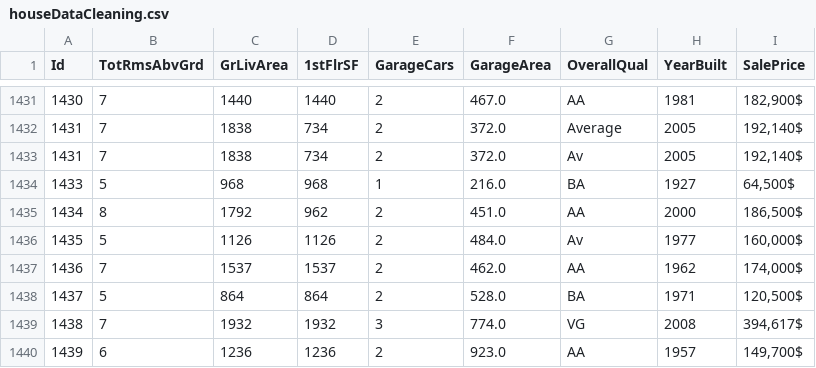
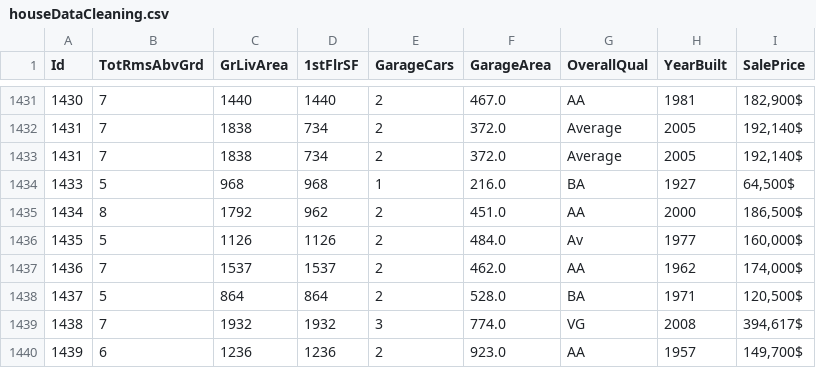
Before and after one commit to Grayson-choi/codeit, a CSV file: DataScience-Data/houseDataCleaning.csv, drawn as a sheet; only a part is shown, gaps mark what is left out.

Commit message:
Update houseDataCleaning.csv

```diff
--- a/DataScience-Data/houseDataCleaning.csv
+++ b/DataScience-Data/houseDataCleaning.csv
@@ -1432,3 +1432,3 @@ Id,TotRmsAbvGrd,GrLivArea,1stFlrSF,GarageCars,GarageArea,OverallQual,YearBuilt,S
 1431,7,1838,734,2,372.0,Average,2005,"192,140$"
-1431,7,1838,734,2,372.0,Av,2005,"192,140$"
+1431,7,1838,734,2,372.0,Average,2005,"192,140$"
 1433,5,968,968,1,216.0,BA,1927,"64,500$"
```
